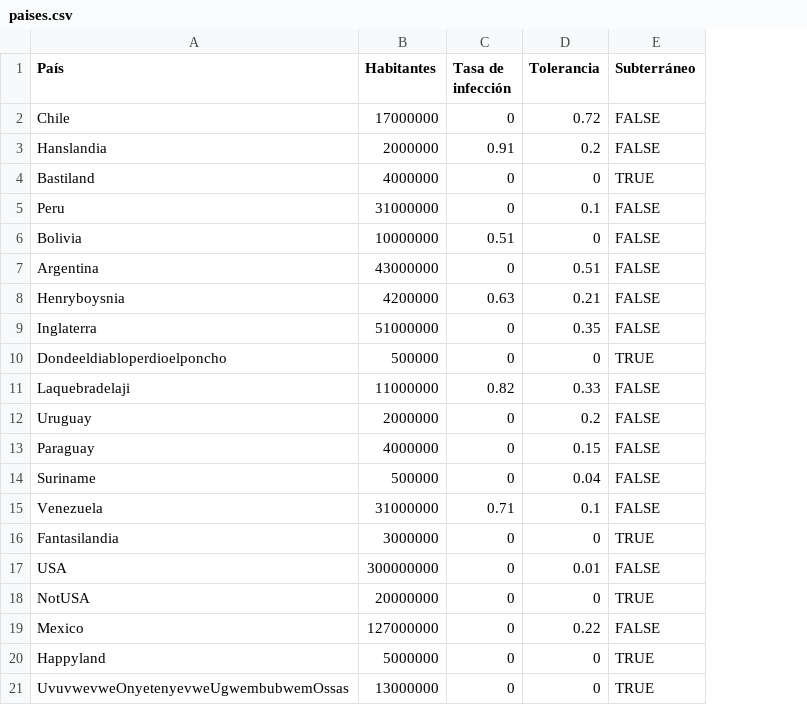
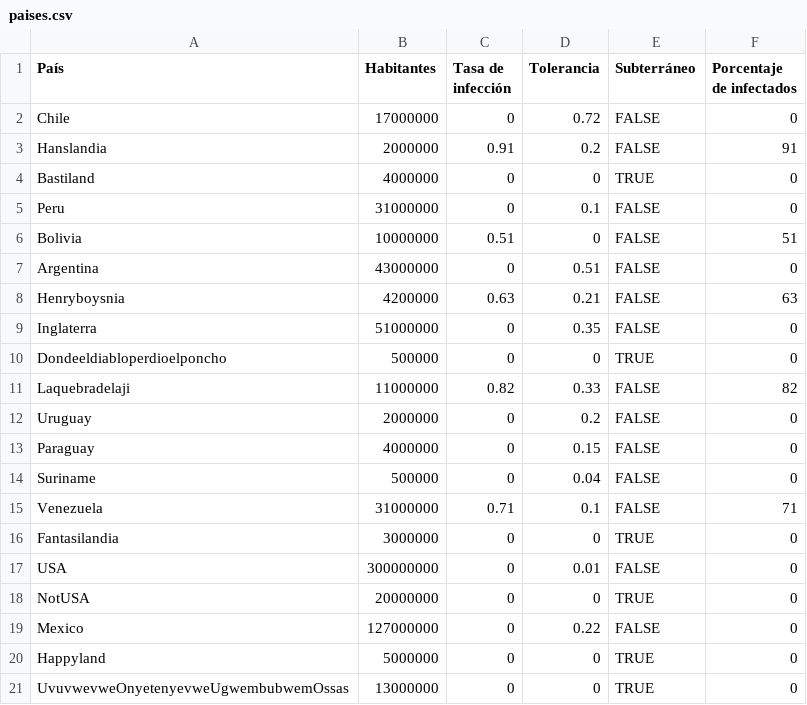
Before and after one commit to IIC2115/Syllabus-2018-1, a CSV file: Tareas/T02/paises.csv, drawn as a sheet; the diff names each change by its address in the sheet, - before the commit and + after, or states it on an @@ line.

Commit message:
países.csv

```diff
--- a/Tareas/T02/paises.csv
+++ b/Tareas/T02/paises.csv
+column F (Porcentaje de infectados), rows 2-21: 0 | 91 | 0 | 0 | 51 | 0 | 63 | 0 | 0 | 82 | 0 | 0 | 0 | 71 | 0 | 0 | 0 | 0 | 0 | 0
```
